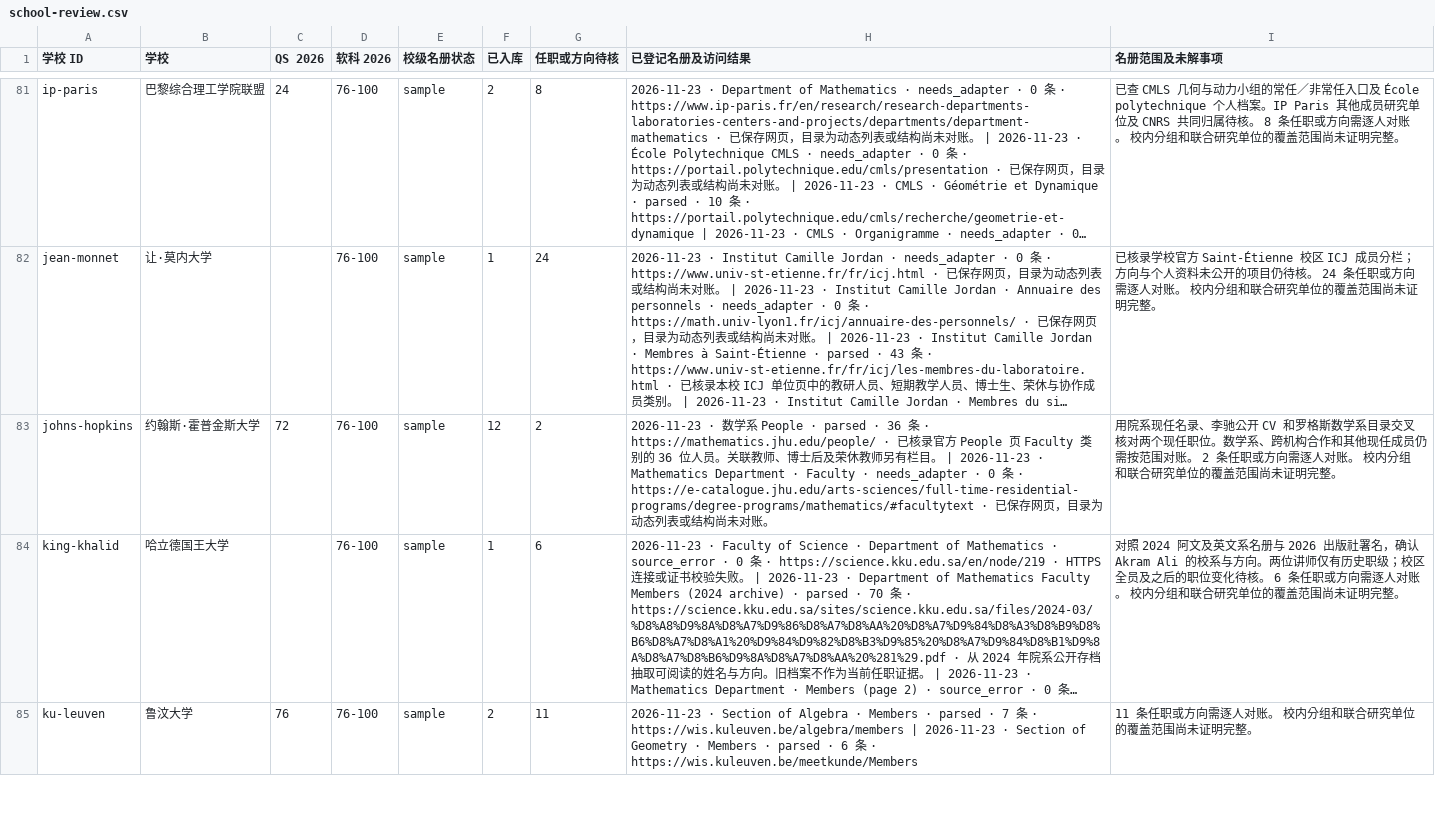
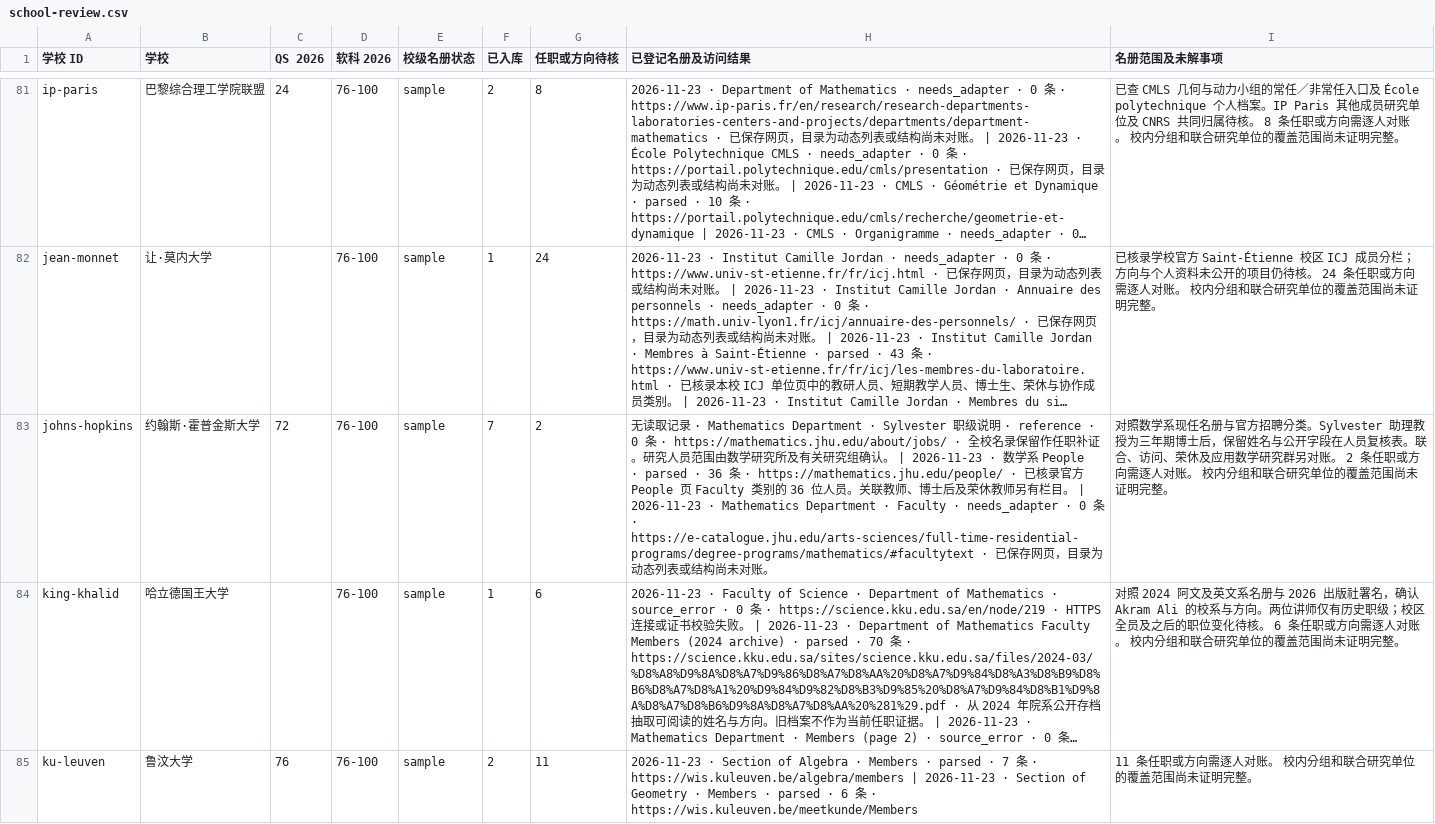
Before and after one commit to zyx-dirtystar/geometry-faculty-atlas, a CSV file: collector/school-review.csv, drawn as a sheet; only a part is shown, gaps mark what is left out; long unchanged cells end in …; the diff covers the shown part only; the diff names each change by its address in the sheet, - before the commit and + after, or states it on an @@ line.

```diff
--- a/collector/school-review.csv
+++ b/collector/school-review.csv
-F83 (已入库): 12
+F83 (已入库): 7
-H83 (已登记名册及访问结果): 2026-11-23 ·…
+H83 (已登记名册及访问结果): 无读取记录 · Mathematics Department · Sylvester 职级说明 · reference · 0 条 · https://mathematics.jhu.edu/about/jobs/ · 全校名录保留作任职补证。研究人员范围由数学研究所及有关研究组确认。 | 2026-11-23 ·…
-I83 (名册范围及未解事项): 用院系现任名录、李驰公开 CV 和罗格斯数学系目录交叉核对两个现任职位。数学系、跨机构合作和其他现任成员仍需按范围对账。…
+I83 (名册范围及未解事项): 对照数学系现任名册与官方招聘分类。Sylvester 助理教授为三年期博士后，保留姓名与公开字段在人员复核表。联合、访问、荣休及应用数学研究群另对账。…
```
Also changed, not shown: 7 edited cells elsewhere in this file, collector/field-review.csv, 10 other files.
